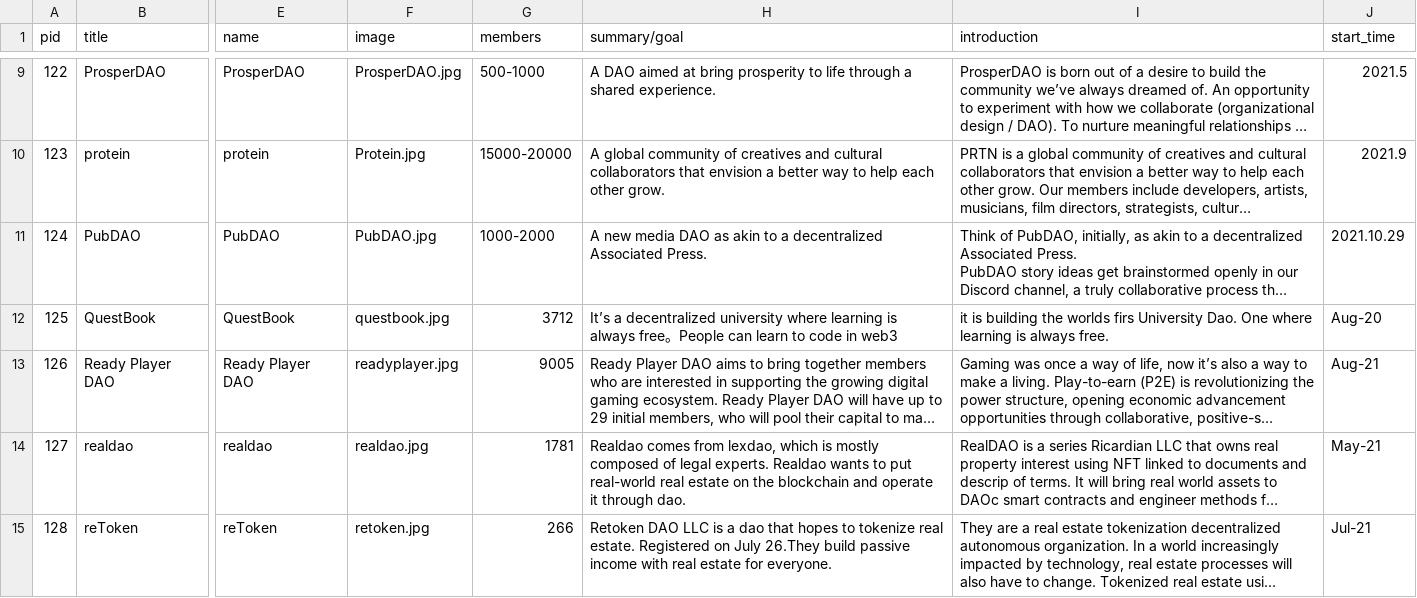
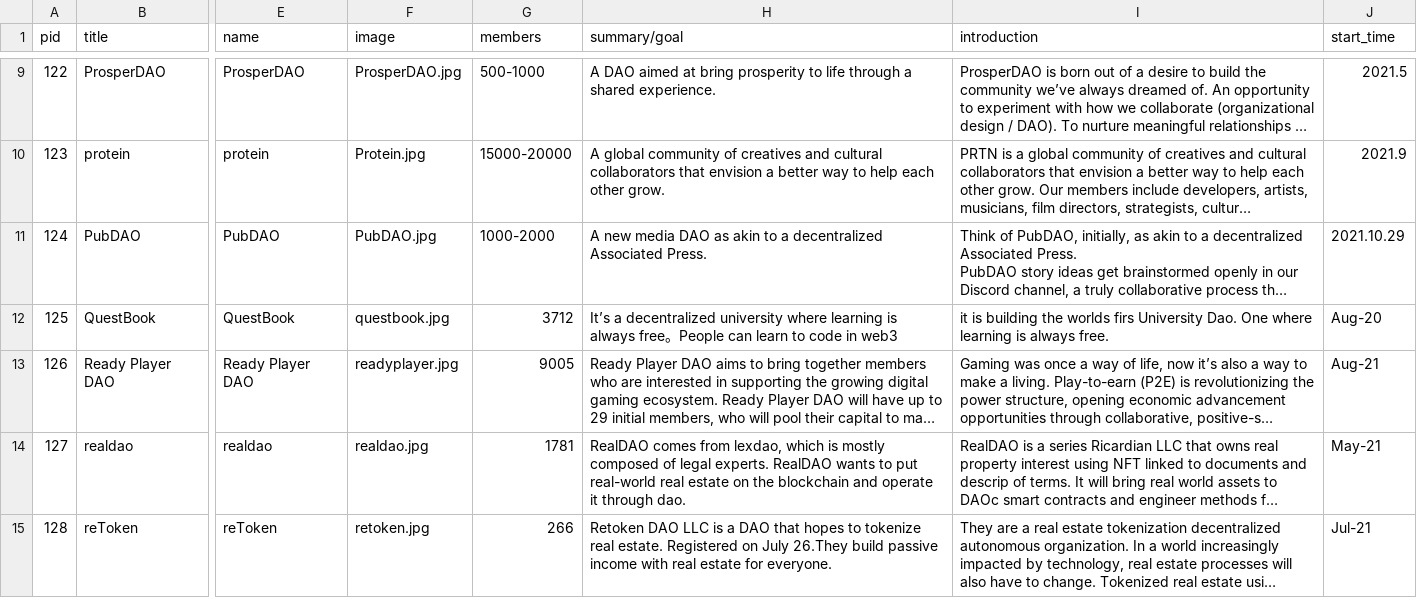
Before and after one commit to DAOAtlas-official/DAOatlas, a CSV file: model/a2.csv, drawn as a sheet; only a part is shown, gaps mark what is left out; long unchanged cells end in …; the diff covers the shown part only; the diff names each change by its address in the sheet, - before the commit and + after, or states it on an @@ line.

```diff
--- a/model/a2.csv
+++ b/model/a2.csv
-H14 (summary/goal): Realdao comes from lexdao, which is mostly composed of legal experts. Realdao wants to…
+H14 (summary/goal): RealDAO comes from lexdao, which is mostly composed of legal experts. RealDAO wants to…
-H15 (summary/goal): …is a dao that hopes…
+H15 (summary/goal): …is a DAO that hopes…
```
Also changed, not shown: 3 edited cells elsewhere in this file, model/a1.csv, model/d1.csv, 49 other files.
